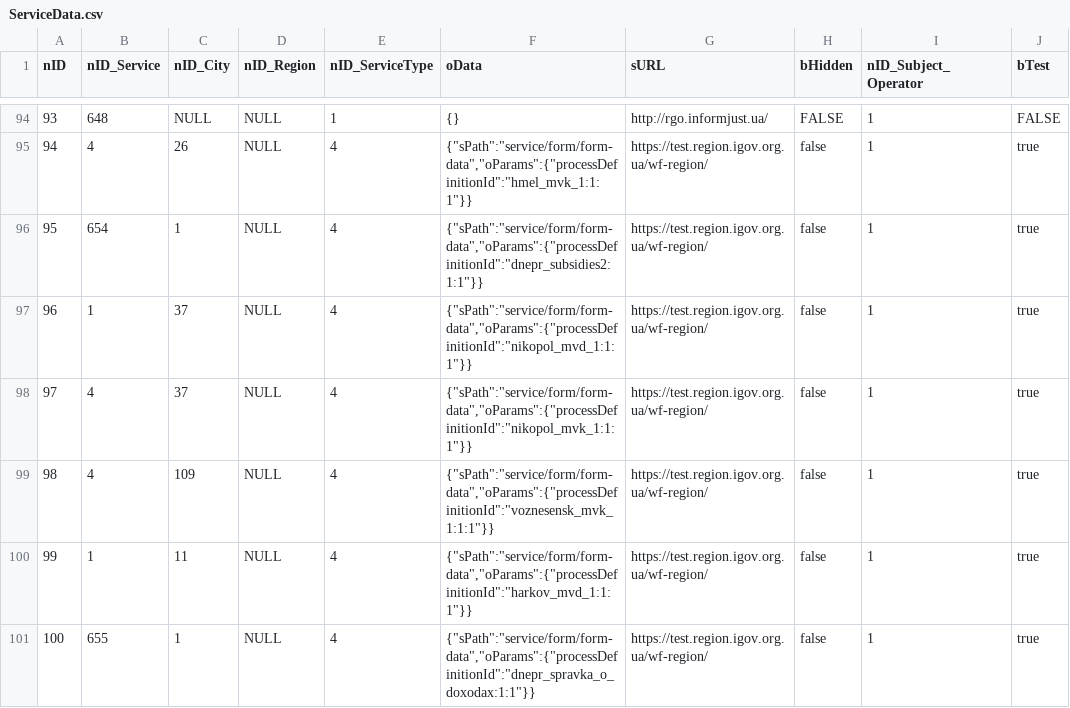
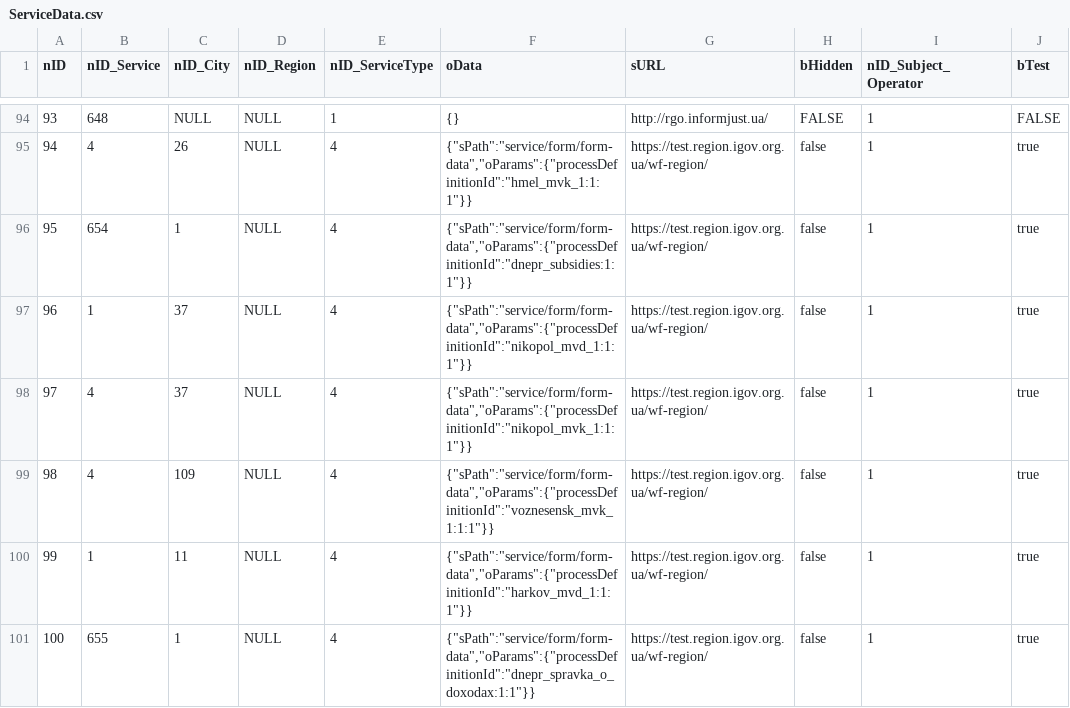
Before and after one commit to e-government-ua/_Kiev, a CSV file: wf-central/src/main/resources/data/ServiceData.csv, drawn as a sheet; only a part is shown, gaps mark what is left out; the diff names each change by its address in the sheet, - before the commit and + after, or states it on an @@ line.

Commit message:
update

```diff
--- a/wf-central/src/main/resources/data/ServiceData.csv
+++ b/wf-central/src/main/resources/data/ServiceData.csv
-F96 (oData): {"sPath":"service/form/form-data","oParams":{"processDefinitionId":"dnepr_subsidies2:1:1"}}
+F96 (oData): {"sPath":"service/form/form-data","oParams":{"processDefinitionId":"dnepr_subsidies:1:1"}}
```
